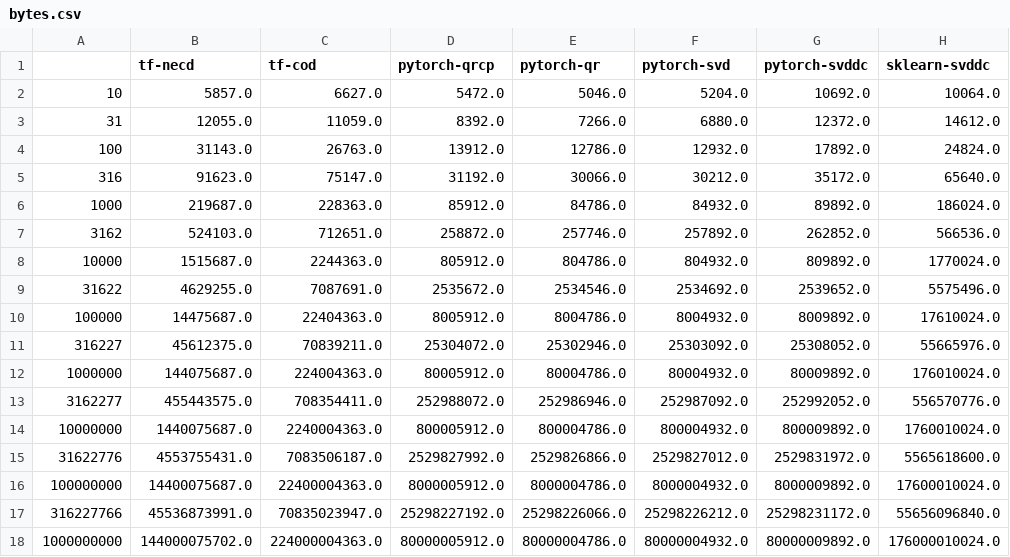
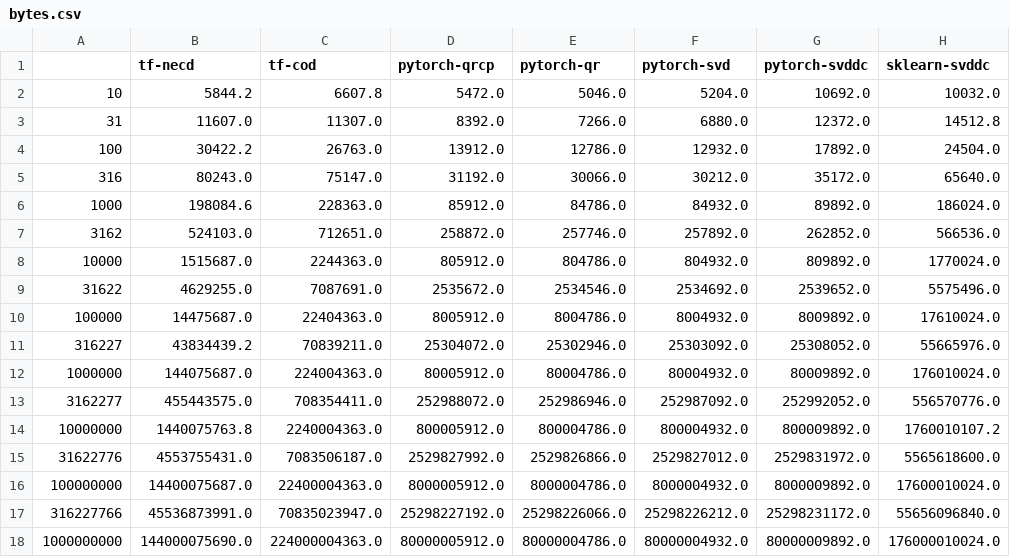
Before and after one commit to sej2020/Machine-Learning-Project, a CSV file: BetaDataExper/BigOTest/postprocessing/processed_output/bytes.csv, drawn as a sheet.

```diff
--- a/BetaDataExper/BigOTest/postprocessing/processed_output/bytes.csv
+++ b/BetaDataExper/BigOTest/postprocessing/processed_output/bytes.csv
@@ -1,7 +1,7 @@
 ,tf-necd,tf-cod,pytorch-qrcp,pytorch-qr,pytorch-svd,pytorch-svddc,sklearn-svddc
-10,5857.0,6627.0,5472.0,5046.0,5204.0,10692.0,10064.0
-31,12055.0,11059.0,8392.0,7266.0,6880.0,12372.0,14612.0
-100,31143.0,26763.0,13912.0,12786.0,12932.0,17892.0,24824.0
-316,91623.0,75147.0,31192.0,30066.0,30212.0,35172.0,65640.0
-1000,219687.0,228363.0,85912.0,84786.0,84932.0,89892.0,186024.0
+10,5844.2,6607.8,5472.0,5046.0,5204.0,10692.0,10032.0
+31,11607.0,11307.0,8392.0,7266.0,6880.0,12372.0,14512.8
+100,30422.2,26763.0,13912.0,12786.0,12932.0,17892.0,24504.0
+316,80243.0,75147.0,31192.0,30066.0,30212.0,35172.0,65640.0
+1000,198084.6,228363.0,85912.0,84786.0,84932.0,89892.0,186024.0
 3162,524103.0,712651.0,258872.0,257746.0,257892.0,262852.0,566536.0
@@ -10,6 +10,6 @@
 100000,14475687.0,22404363.0,8005912.0,8004786.0,8004932.0,8009892.0,17610024.0
-316227,45612375.0,70839211.0,25304072.0,25302946.0,25303092.0,25308052.0,55665976.0
+316227,43834439.2,70839211.0,25304072.0,25302946.0,25303092.0,25308052.0,55665976.0
 1000000,144075687.0,224004363.0,80005912.0,80004786.0,80004932.0,80009892.0,176010024.0
 3162277,455443575.0,708354411.0,252988072.0,252986946.0,252987092.0,252992052.0,556570776.0
-10000000,1440075687.0,2240004363.0,800005912.0,800004786.0,800004932.0,800009892.0,1760010024.0
+10000000,1440075763.8,2240004363.0,800005912.0,800004786.0,800004932.0,800009892.0,1760010107.2
 31622776,4553755431.0,7083506187.0,2529827992.0,2529826866.0,2529827012.0,2529831972.0,5565618600.0
@@ -17,2 +17,2 @@
 316227766,45536873991.0,70835023947.0,25298227192.0,25298226066.0,25298226212.0,25298231172.0,55656096840.0
-1000000000,144000075702.0,224000004363.0,80000005912.0,80000004786.0,80000004932.0,80000009892.0,176000010024.0
+1000000000,144000075690.0,224000004363.0,80000005912.0,80000004786.0,80000004932.0,80000009892.0,176000010024.0
```
Also changed, not shown: BetaDataExper/BigOTest/postprocessing/processed_output/actual_runtime.csv, 7 other files.
